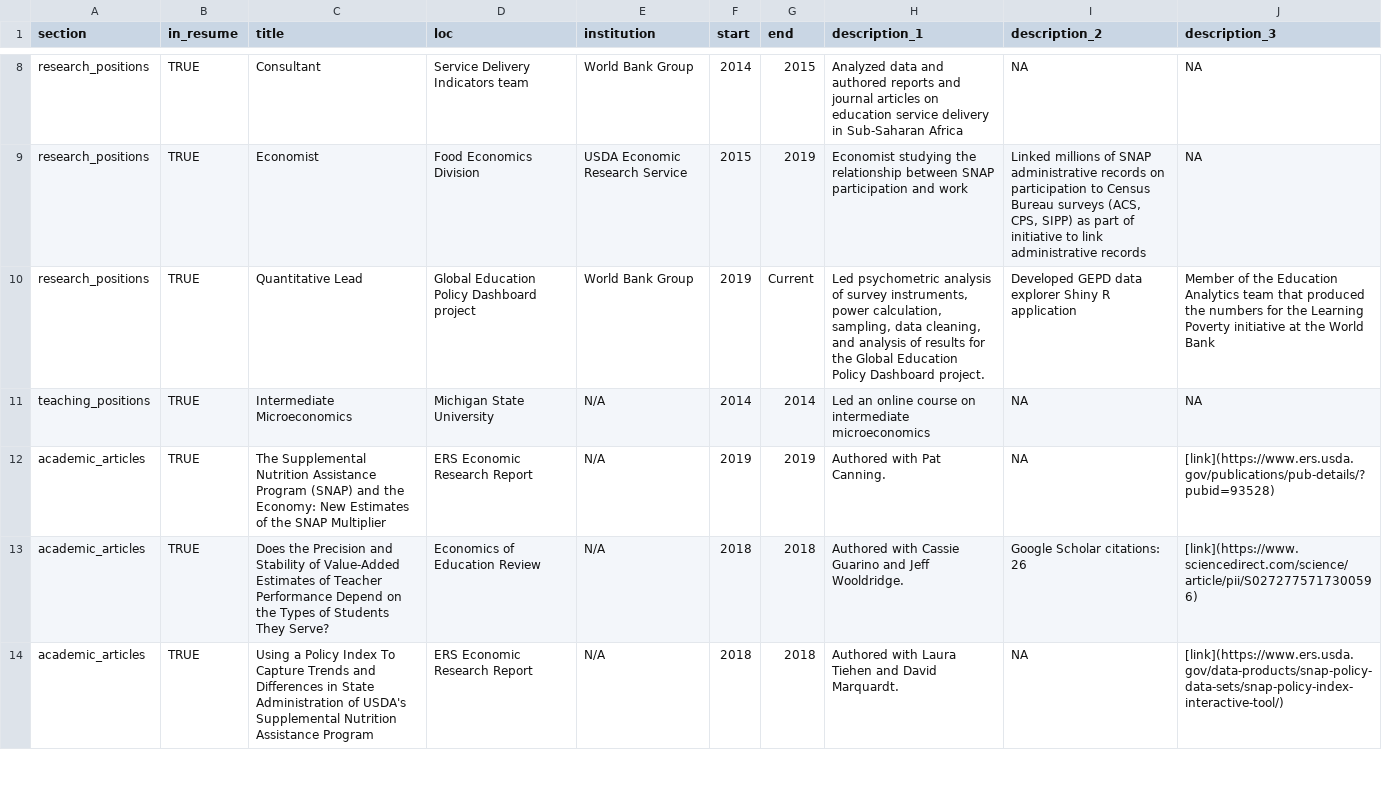
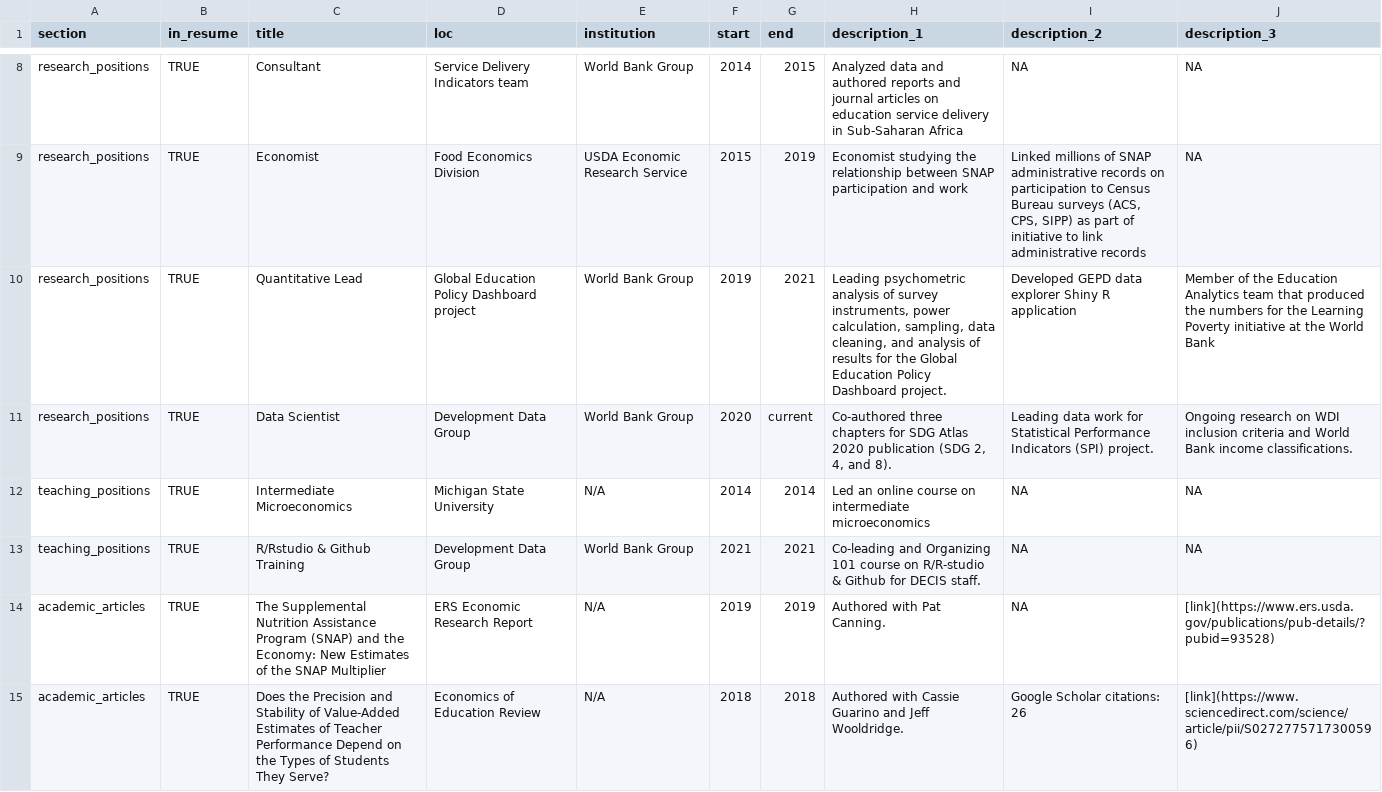
Before and after one commit to stacybri/cv, a CSV file: positions.csv, drawn as a sheet; only a part is shown, gaps mark what is left out; the shorter side is filled out with more unchanged rows.

```diff
--- a/positions.csv
+++ b/positions.csv
@@ -9,4 +9,6 @@ research_positions,TRUE,Consultant,Service Delivery Indicators team,World Bank G
 research_positions,TRUE,Economist,Food Economics Division,USDA Economic Research Service,2015,2019,Economist studying the relationship between SNAP participation and work,"Linked millions of SNAP administrative records on participation to Census Bureau surveys (ACS, CPS, SIPP) as part of initiative to link administrative records",NA
-research_positions,TRUE,Quantitative Lead,Global Education Policy Dashboard project,World Bank Group,2019,Current,"Led psychometric analysis of survey instruments, power calculation, sampling, data cleaning, and analysis of results for the Global Education Policy Dashboard project. ",Developed GEPD data explorer Shiny R application,Member of the Education Analytics team that produced the numbers for the Learning Poverty initiative at the World Bank
+research_positions,TRUE,Quantitative Lead,Global Education Policy Dashboard project,World Bank Group,2019,2021,"Leading psychometric analysis of survey instruments, power calculation, sampling, data cleaning, and analysis of results for the Global Education Policy Dashboard project. ",Developed GEPD data explorer Shiny R application,Member of the Education Analytics team that produced the numbers for the Learning Poverty initiative at the World Bank
+research_positions,TRUE,Data Scientist,Development Data Group,World Bank Group,2020,current,"Co-authored three chapters for SDG Atlas 2020 publication (SDG 2, 4, and 8).    ",Leading data work for Statistical Performance Indicators (SPI) project.,Ongoing research on WDI inclusion criteria and World Bank income classifications.
 teaching_positions,TRUE,Intermediate Microeconomics,Michigan State University,N/A,2014,2014,Led an online course on intermediate microeconomics,NA,NA
+teaching_positions,TRUE,R/Rstudio & Github Training,Development Data Group,World Bank Group,2021,2021,Co-leading and Organizing 101 course on R/R-studio & Github for DECIS staff.,NA,NA
 academic_articles,TRUE,The Supplemental Nutrition Assistance Program (SNAP) and the Economy: New Estimates of the SNAP Multiplier,ERS Economic Research Report,N/A,2019,2019,Authored with Pat Canning.,NA,[link](https://www.ers.usda.gov/publications/pub-details/?pubid=93528)
```
Also changed, not shown: 4 other files.
